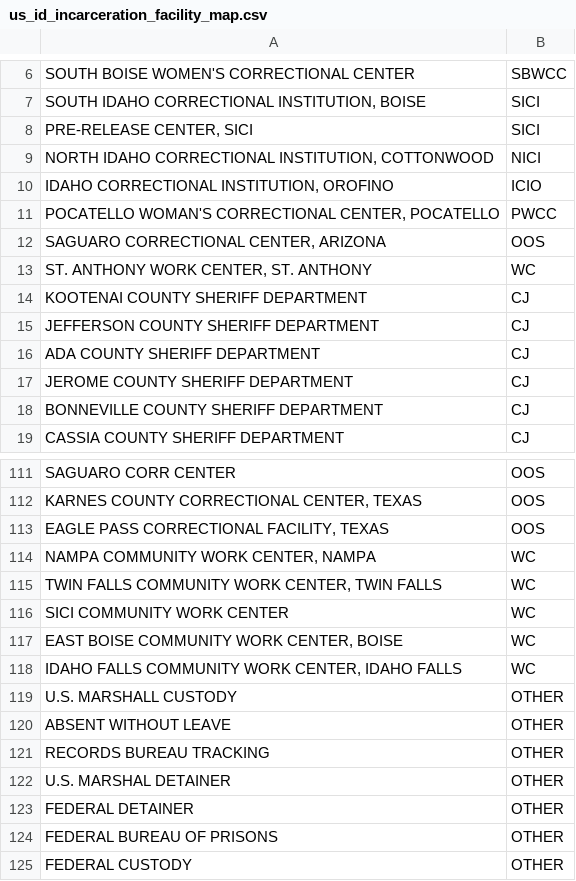
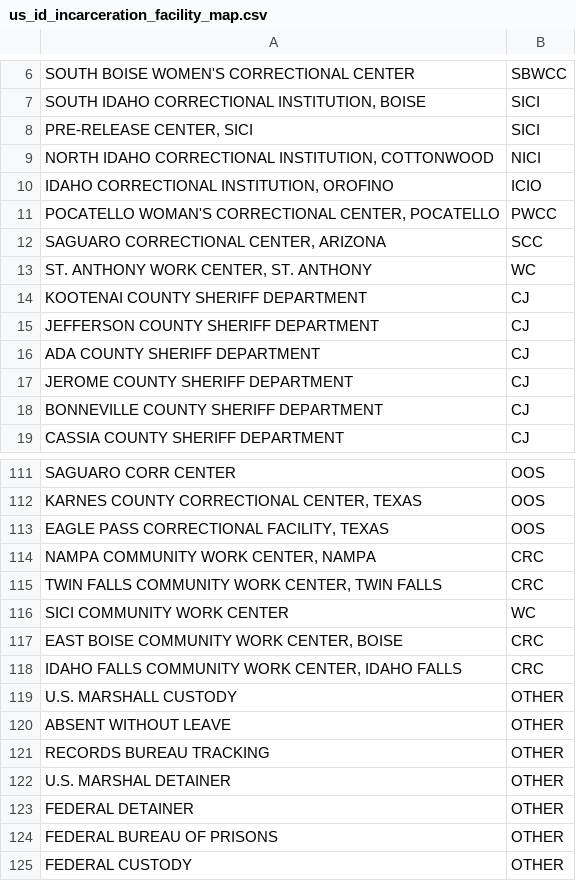
Before and after one commit to ayeshakhawaja/pulse-data-sdc, a CSV file: recidiviz/datasets/static_data/us_id_incarceration_facility_map.csv, drawn as a sheet; only a part is shown, gaps mark what is left out.

```diff
--- a/recidiviz/datasets/static_data/us_id_incarceration_facility_map.csv
+++ b/recidiviz/datasets/static_data/us_id_incarceration_facility_map.csv
@@ -11,3 +11,3 @@ SOUTH BOISE WOMEN'S CORRECTIONAL CENTER,SBWCC
 "POCATELLO WOMAN'S CORRECTIONAL CENTER, POCATELLO",PWCC
-"SAGUARO CORRECTIONAL CENTER, ARIZONA",OOS
+"SAGUARO CORRECTIONAL CENTER, ARIZONA",SCC
 "ST. ANTHONY WORK CENTER, ST. ANTHONY",WC
@@ -113,7 +113,7 @@ SAGUARO CORR CENTER,OOS
 "EAGLE PASS CORRECTIONAL FACILITY, TEXAS",OOS
-"NAMPA COMMUNITY WORK CENTER, NAMPA",WC
-"TWIN FALLS COMMUNITY WORK CENTER, TWIN FALLS",WC
+"NAMPA COMMUNITY WORK CENTER, NAMPA",CRC
+"TWIN FALLS COMMUNITY WORK CENTER, TWIN FALLS",CRC
 SICI COMMUNITY WORK CENTER,WC
-"EAST BOISE COMMUNITY WORK CENTER, BOISE",WC
-"IDAHO FALLS COMMUNITY WORK CENTER, IDAHO FALLS",WC
+"EAST BOISE COMMUNITY WORK CENTER, BOISE",CRC
+"IDAHO FALLS COMMUNITY WORK CENTER, IDAHO FALLS",CRC
 U.S. MARSHALL CUSTODY,OTHER
```
Also changed, not shown: recidiviz/datasets/static_data/us_id_incarceration_facility_names.csv, 1 other file.
